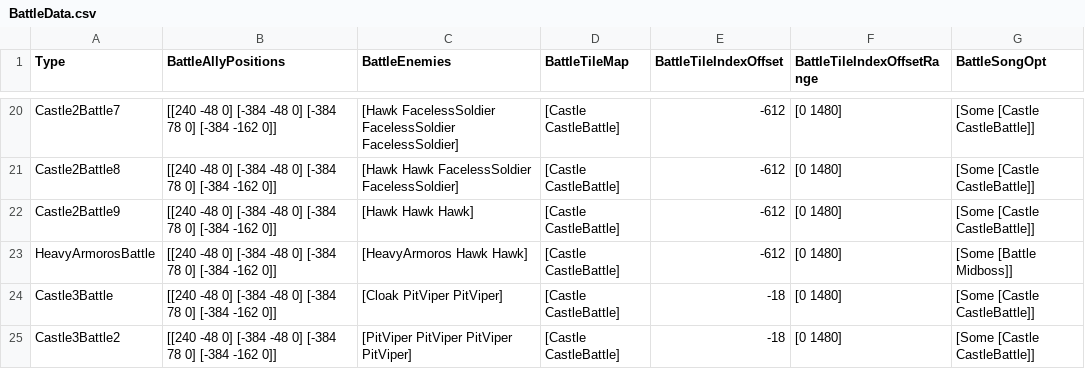
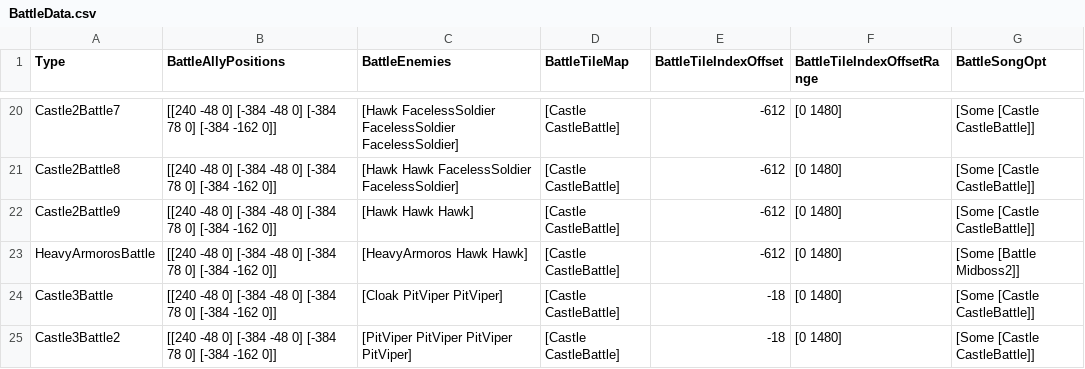
Before and after one commit to bryanedds/Nu, a CSV file: Projects/OmniBlade/Assets/Data/BattleData.csv, drawn as a sheet; only a part is shown, gaps mark what is left out.

Commit message:
Different song for second midboss.
Former-commit-id: 0124a6a31343990216e6378bb8eb57b8c5650972

```diff
--- a/Projects/OmniBlade/Assets/Data/BattleData.csv
+++ b/Projects/OmniBlade/Assets/Data/BattleData.csv
@@ -22,3 +22,3 @@ Castle2Battle8,[[240 -48 0] [-384 -48 0] [-384 78 0] [-384 -162 0]],[Hawk Hawk F
 Castle2Battle9,[[240 -48 0] [-384 -48 0] [-384 78 0] [-384 -162 0]],[Hawk Hawk Hawk],[Castle CastleBattle],-612,[0 1480],[Some [Castle CastleBattle]]
-HeavyArmorosBattle,[[240 -48 0] [-384 -48 0] [-384 78 0] [-384 -162 0]],[HeavyArmoros Hawk Hawk],[Castle CastleBattle],-612,[0 1480],[Some [Battle Midboss]]
+HeavyArmorosBattle,[[240 -48 0] [-384 -48 0] [-384 78 0] [-384 -162 0]],[HeavyArmoros Hawk Hawk],[Castle CastleBattle],-612,[0 1480],[Some [Battle Midboss2]]
 Castle3Battle,[[240 -48 0] [-384 -48 0] [-384 78 0] [-384 -162 0]],[Cloak PitViper PitViper],[Castle CastleBattle],-18,[0 1480],[Some [Castle CastleBattle]]
```
Also changed, not shown: 1 other file.
